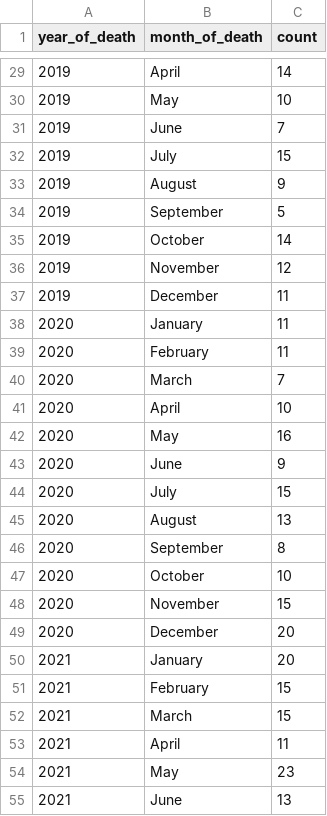
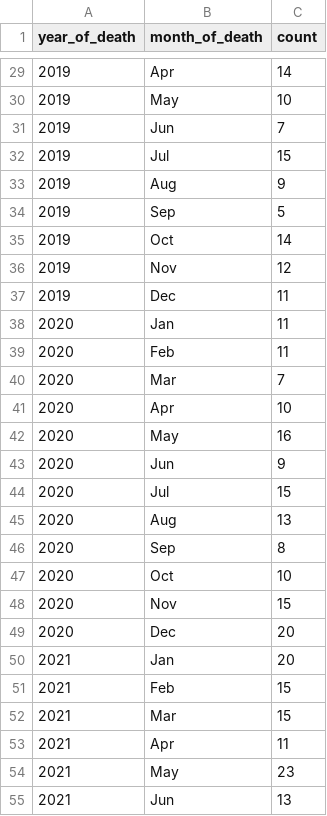
Before and after one commit to IreneeeH/Homelessness_in_Toronto, a CSV file: data/analysis_data/cleaned_homeless_deaths_data.csv, drawn as a sheet; only a part is shown, gaps mark what is left out; the diff covers the shown part only.

```diff
--- a/data/analysis_data/cleaned_homeless_deaths_data.csv
+++ b/data/analysis_data/cleaned_homeless_deaths_data.csv
@@ -29,27 +29,27 @@ year_of_death,month_of_death,count
-2019,April,14
+2019,Apr,14
 2019,May,10
-2019,June,7
-2019,July,15
-2019,August,9
-2019,September,5
-2019,October,14
-2019,November,12
-2019,December,11
-2020,January,11
-2020,February,11
-2020,March,7
-2020,April,10
+2019,Jun,7
+2019,Jul,15
+2019,Aug,9
+2019,Sep,5
+2019,Oct,14
+2019,Nov,12
+2019,Dec,11
+2020,Jan,11
+2020,Feb,11
+2020,Mar,7
+2020,Apr,10
 2020,May,16
-2020,June,9
-2020,July,15
-2020,August,13
-2020,September,8
-2020,October,10
-2020,November,15
-2020,December,20
-2021,January,20
-2021,February,15
-2021,March,15
-2021,April,11
+2020,Jun,9
+2020,Jul,15
+2020,Aug,13
+2020,Sep,8
+2020,Oct,10
+2020,Nov,15
+2020,Dec,20
+2021,Jan,20
+2021,Feb,15
+2021,Mar,15
+2021,Apr,11
 2021,May,23
-2021,June,13
+2021,Jun,13
```
Also changed, not shown: 47 edited cells elsewhere in this file, 7 other files.
